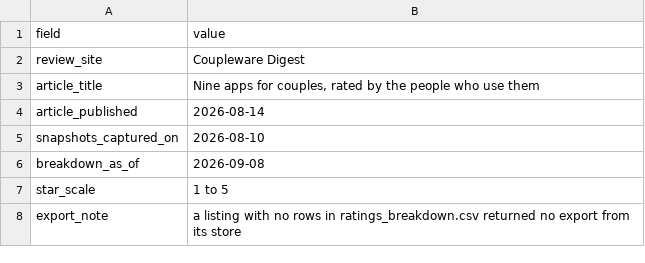
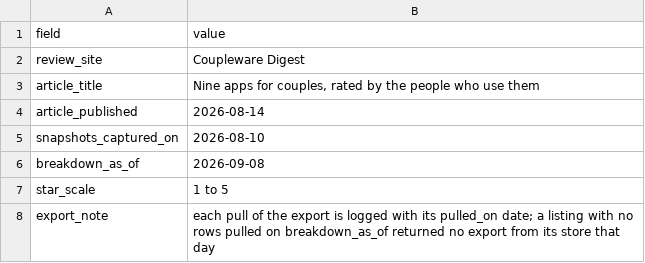
Before and after one commit to saavanqazi/Task02, a CSV file: tech-b53-t4-store-rating-claim-verification/environment/input/verification_facts.csv, drawn as a sheet.

```diff
--- a/tech-b53-t4-store-rating-claim-verification/environment/input/verification_facts.csv
+++ b/tech-b53-t4-store-rating-claim-verification/environment/input/verification_facts.csv
@@ -7,2 +7,2 @@ breakdown_as_of,2026-09-08
 star_scale,1 to 5
-export_note,a listing with no rows in ratings_breakdown.csv returned no export from its store
+export_note,each pull of the export is logged with its pulled_on date; a listing with no rows pulled on breakdown_as_of returned no export from its store that day
```
Also changed, not shown: tech-b53-t4-store-rating-claim-verification/environment/input/claims.csv, tech-b53-t4-store-rating-claim-verification/environment/input/listing_snapshot.csv, 10 other files.
